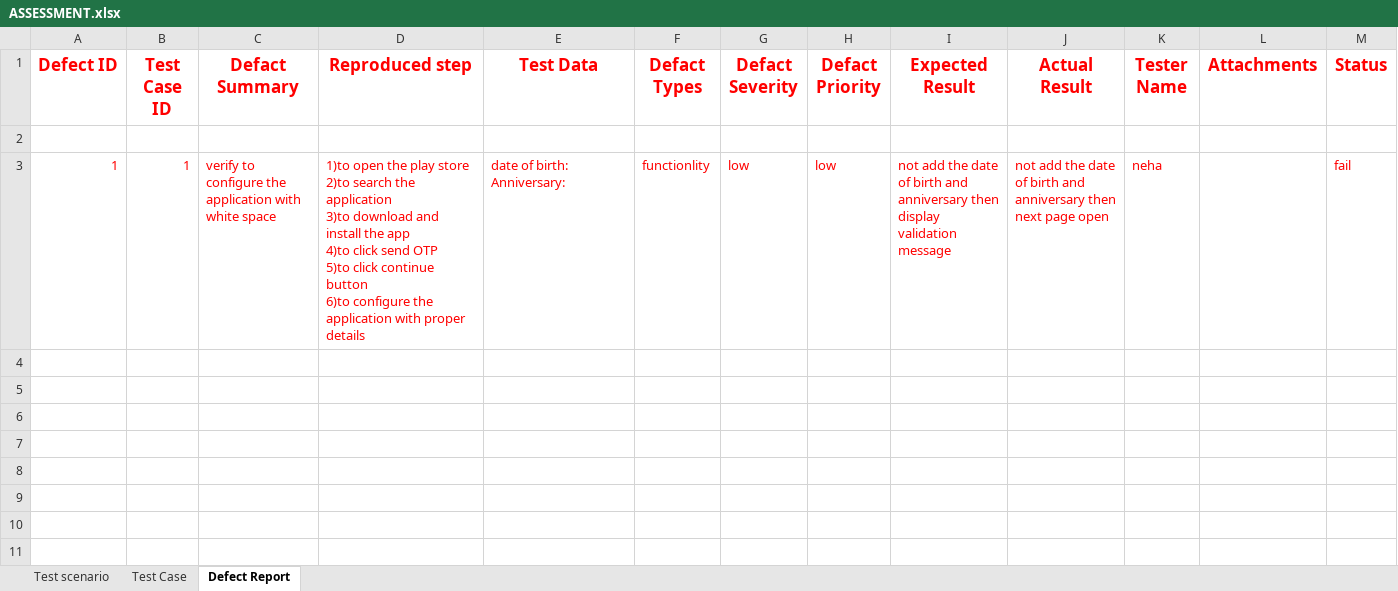
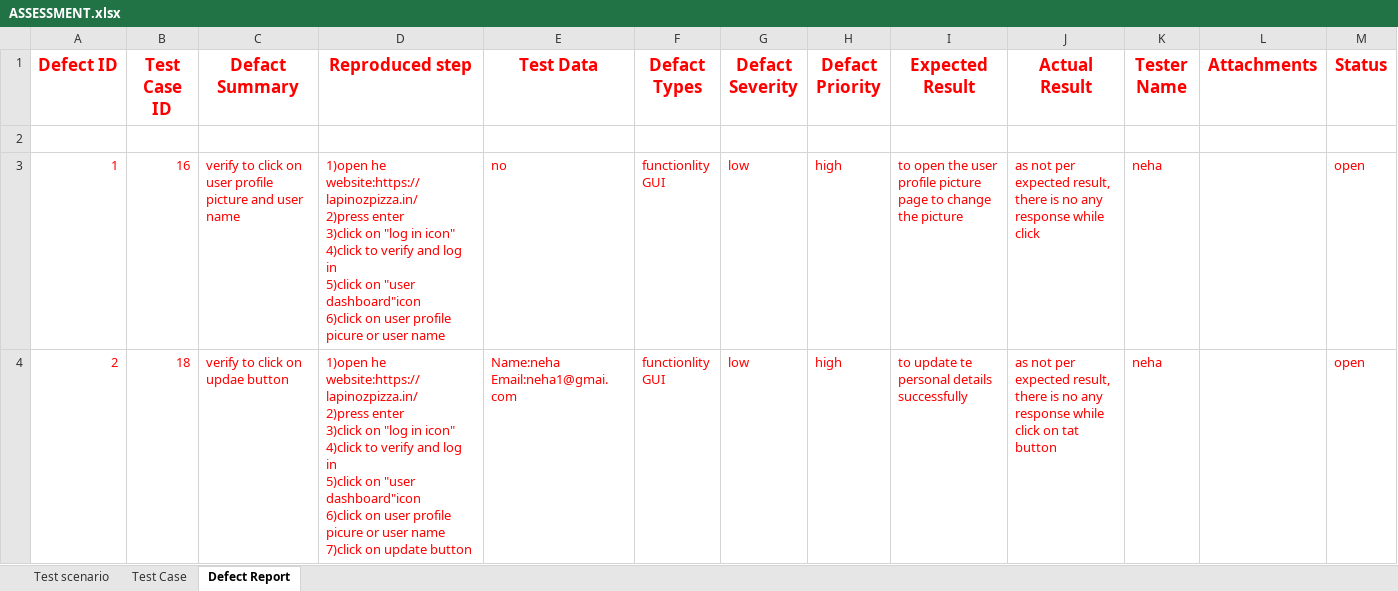
Before and after one commit to shahneha2023/neha-testing, an Excel workbook: ASSESSMENT.xlsx, sheet Defect Report, drawn as a sheet; only a part is shown; values as stored, in another font and other column widths than the file's, no borders; ↵ is a line break in a cell; the diff covers the shown part only; the diff names each change by its address in the sheet, - before the commit and + after, or states it on an @@ line.

```diff
--- a/ASSESSMENT.xlsx (sheet Defect Report)
+++ b/ASSESSMENT.xlsx (sheet Defect Report)
-B3 (Test Case ID): 1
+B3 (Test Case ID): 16
-C3 (Defact Summary): verify to configure the application with white space
+C3 (Defact Summary): verify to click on user profile picture and user name
-D3 (Reproduced step): 1)to open the play store ↵ 2)to search the application ↵ 3)to download and install the app ↵ 4)to click send OTP ↵ 5)to click continue button ↵ 6)to configure the application with proper details
+D3 (Reproduced step): 1)open he website:https://lapinozpizza.in/ ↵ 2)press enter ↵ 3)click on "log in icon" ↵ 4)click to verify and log in ↵ 5)click on "user dashboard"icon ↵ 6)click on user profile picure or user name
-E3 (Test Data): date of birth: ↵ Anniversary:
+E3 (Test Data): no
-F3 (Defact Types): functionlity
+F3 (Defact Types): functionlity ↵ GUI
-H3 (Defact Priority): low
+H3 (Defact Priority): high
-I3 (Expected Result): not add the date of birth and anniversary then display validation message
+I3 (Expected Result): to open the user profile picture page to change the picture
-J3 (Actual Result): not add the date of birth and anniversary then next page open
+J3 (Actual Result): as not per expected result, there is no any response while click
-M3 (Status): fail
+M3 (Status): open
+row 4: 2 | 18 | verify to click on updae button | 1)open he website:https://lapinozpizza.in/ ↵ 2)press enter ↵ 3)click on "log in icon" ↵ 4)click to verify and log in ↵ 5)click on "user dashboard"icon ↵ 6)click on user profile picure or user name ↵ 7)click on update button | Name:neha ↵ Email:neha1@gmai.com | functionlity ↵ GUI | low | high | to update te personal details successfully | as not per expected result, there is no any response while click on tat button | neha |  | open
```
Also changed, not shown: 4 added rows elsewhere in this sheet, sheet Test Case, sheet Test scenario.
